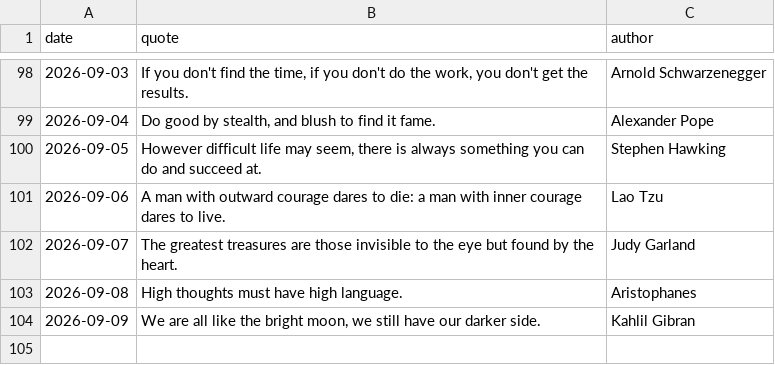
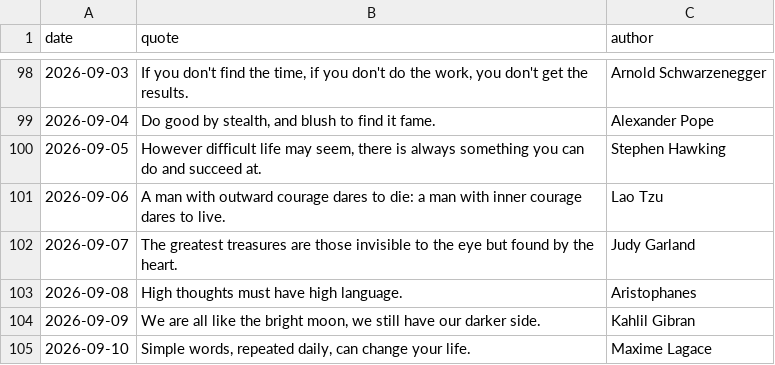
Before and after one commit to forst-dev/daily-quote, a CSV file: quotes.csv, drawn as a sheet; only a part is shown, gaps mark what is left out.

```diff
--- a/quotes.csv
+++ b/quotes.csv
@@ -104 +104,2 @@ date,quote,author
 2026-09-09,"We are all like the bright moon, we still have our darker side.",Kahlil Gibran
+2026-09-10,"Simple words, repeated daily, can change your life.",Maxime Lagace
```
Also changed, not shown: 1 other file.
